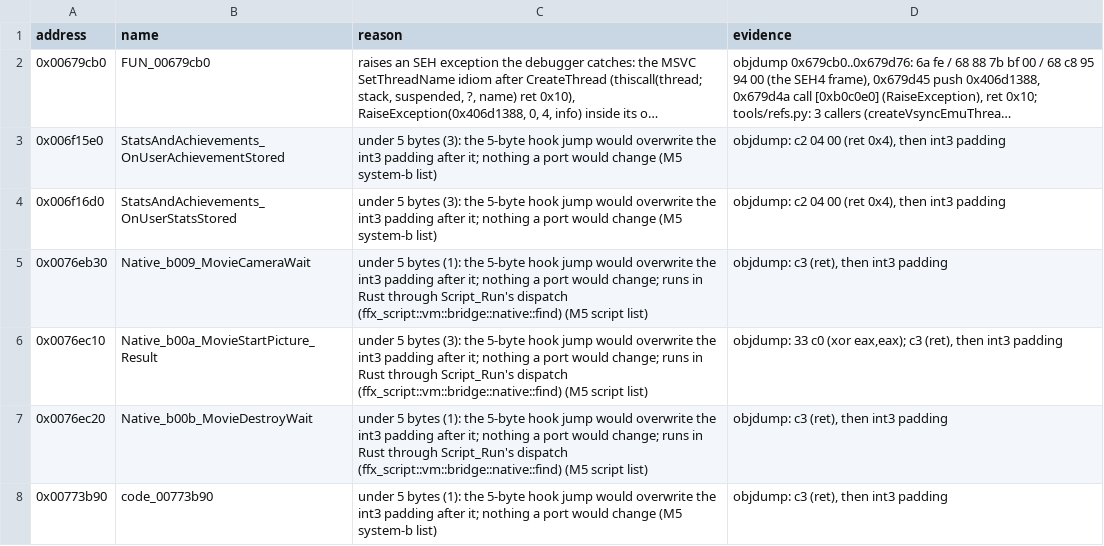
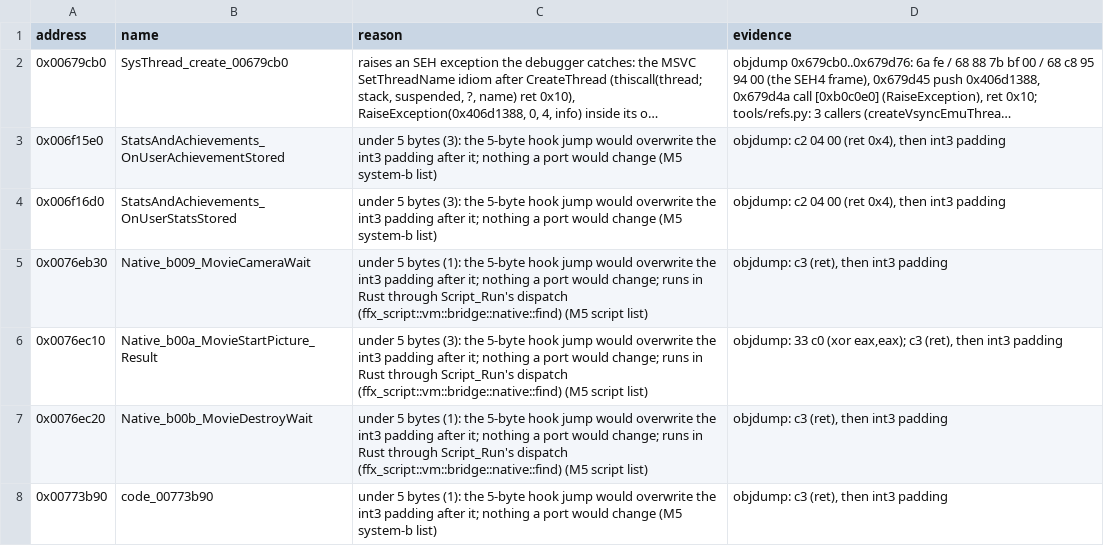
Before and after one commit to yutamago/ffx-rust, a TSV file: symbols/m5-not-portable.tsv, drawn as a sheet; only a part is shown; long unchanged cells end in …; the diff names each change by its address in the sheet, - before the commit and + after, or states it on an @@ line.

Commit message:
m5-not-portable: 0x00679cb0 under its ffx.sym name (SysThread_create_00679cb0, system-b)

```diff
--- a/symbols/m5-not-portable.tsv
+++ b/symbols/m5-not-portable.tsv
-B2 (name): FUN_00679cb0
+B2 (name): SysThread_create_00679cb0
```
